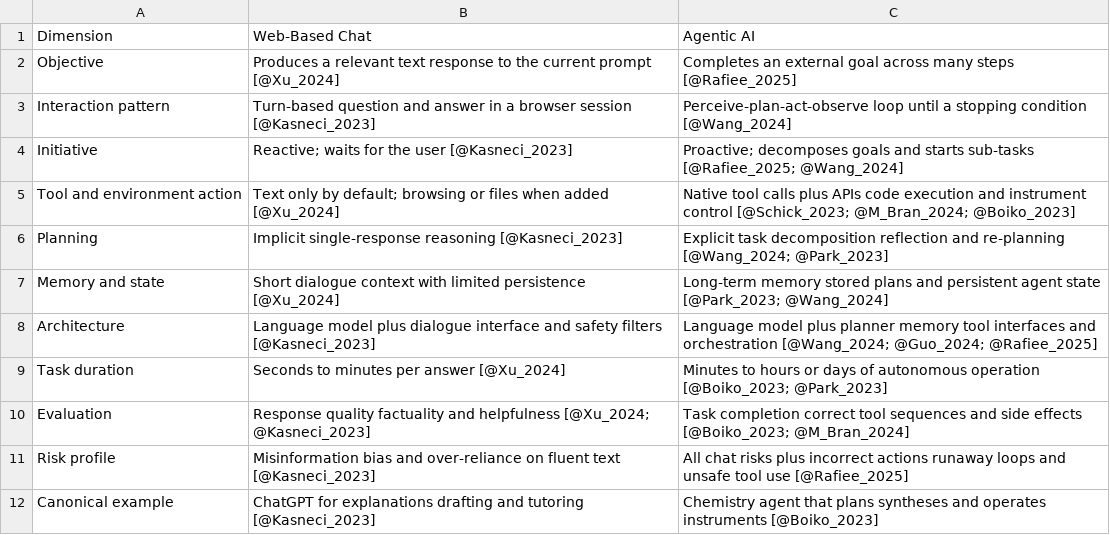
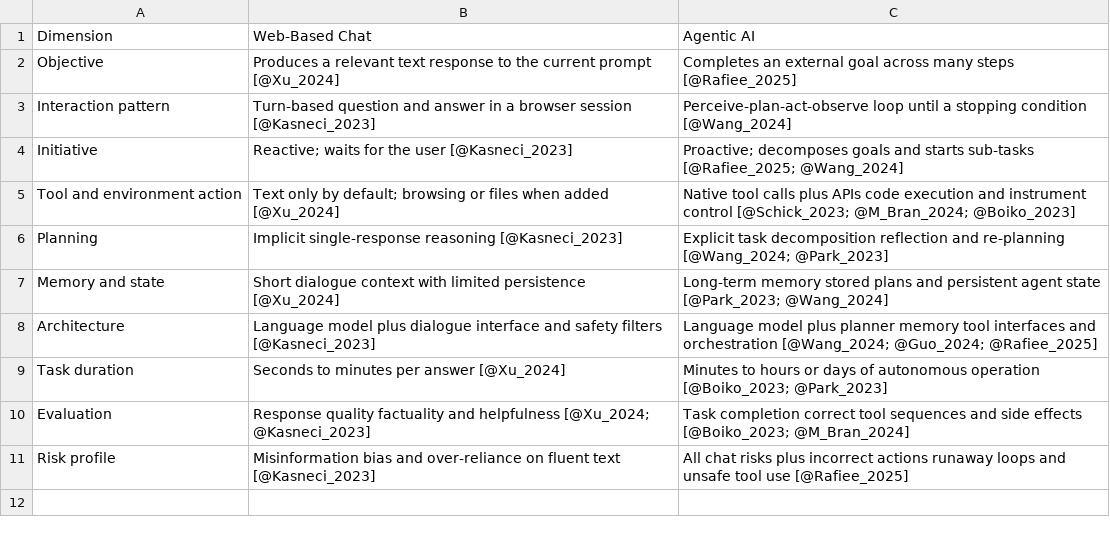
Before and after one commit to benmarwick/agenticai, a CSV file: analysis/figures/table-chat-vs-agentic.csv, drawn as a sheet.

Commit message:
working on tables

```diff
--- a/analysis/figures/table-chat-vs-agentic.csv
+++ b/analysis/figures/table-chat-vs-agentic.csv
@@ -11,2 +11 @@ Evaluation,Response quality factuality and helpfulness [@Xu_2024; @Kasneci_2023]
 Risk profile,Misinformation bias and over-reliance on fluent text [@Kasneci_2023],All chat risks plus incorrect actions runaway loops and unsafe tool use [@Rafiee_2025]
-Canonical example,ChatGPT for explanations drafting and tutoring [@Kasneci_2023],Chemistry agent that plans syntheses and operates instruments [@Boiko_2023]
```
Also changed, not shown: analysis/figures/table-harness.csv, analysis/figures/table-privacy.csv, 5 other files.
